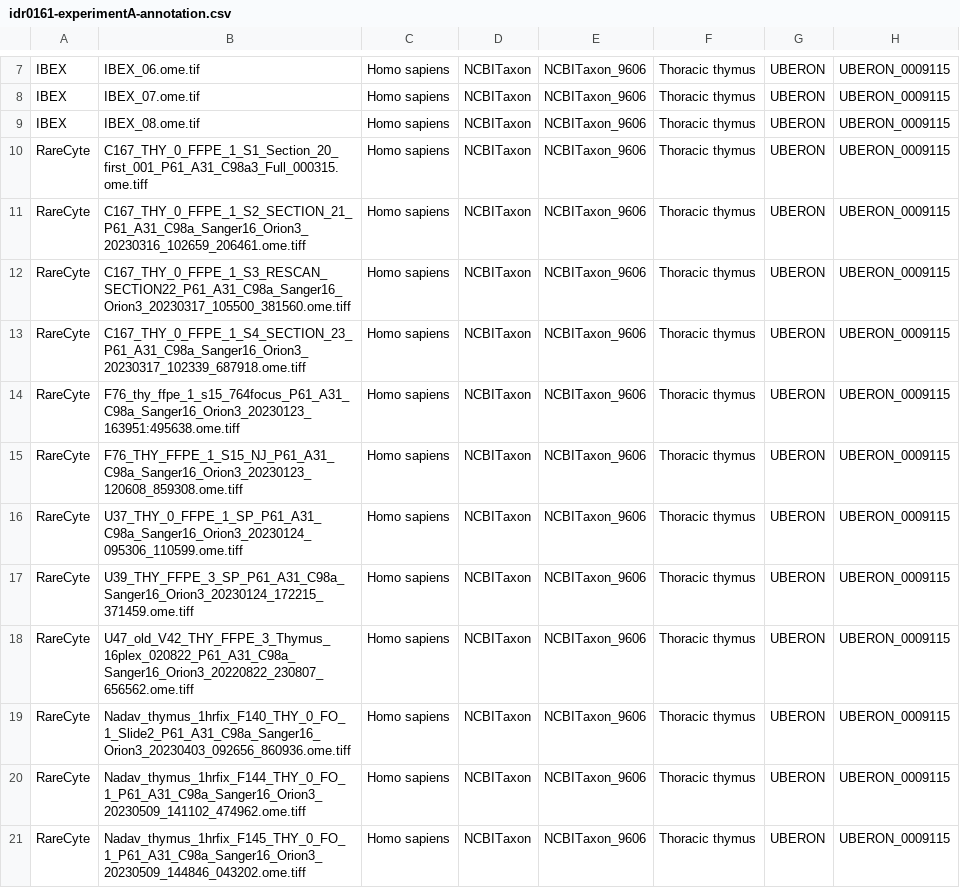
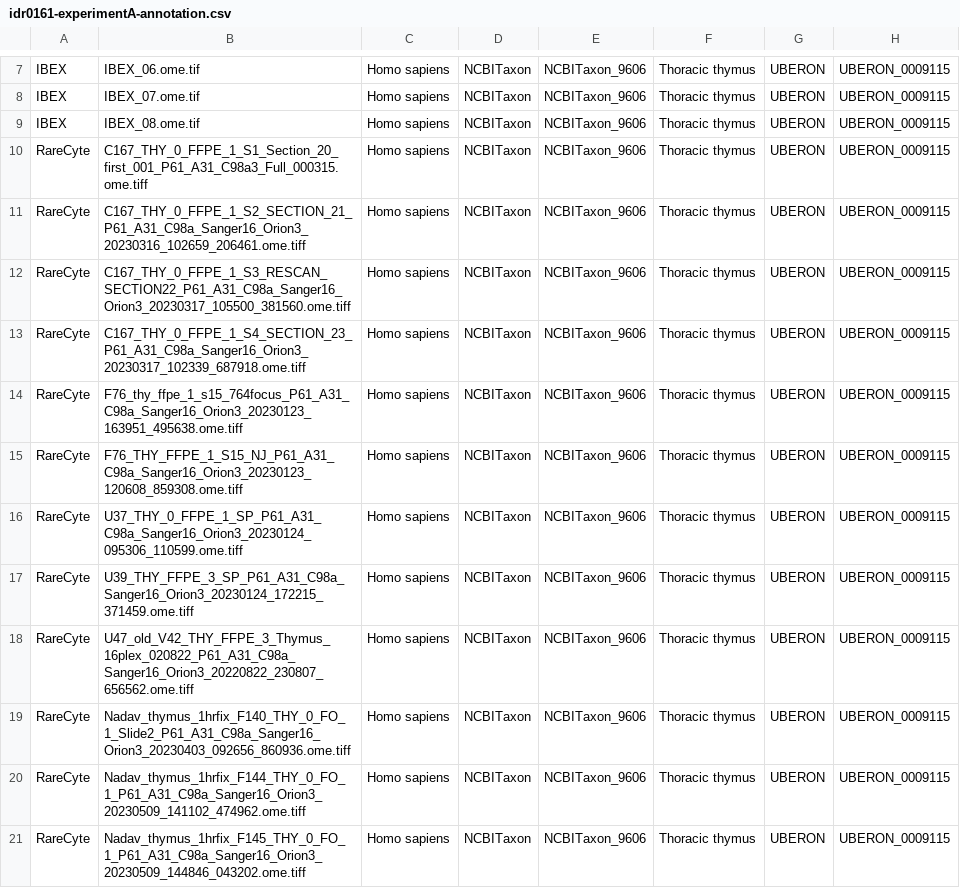
Before and after one commit to IDR/idr0161-yayon-thymus, a CSV file: experimentA/idr0161-experimentA-annotation.csv, drawn as a sheet; only a part is shown, gaps mark what is left out; the diff names each change by its address in the sheet, - before the commit and + after, or states it on an @@ line.

Commit message:
Fix image name

```diff
--- a/experimentA/idr0161-experimentA-annotation.csv
+++ b/experimentA/idr0161-experimentA-annotation.csv
-B14: F76_thy_ffpe_1_s15_764focus_P61_A31_C98a_Sanger16_Orion3_20230123_163951:495638.ome.tiff
+B14: F76_thy_ffpe_1_s15_764focus_P61_A31_C98a_Sanger16_Orion3_20230123_163951_495638.ome.tiff
```
